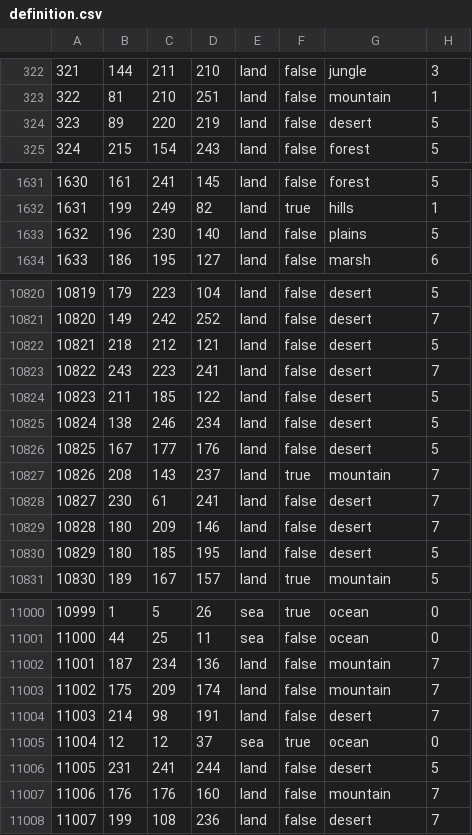
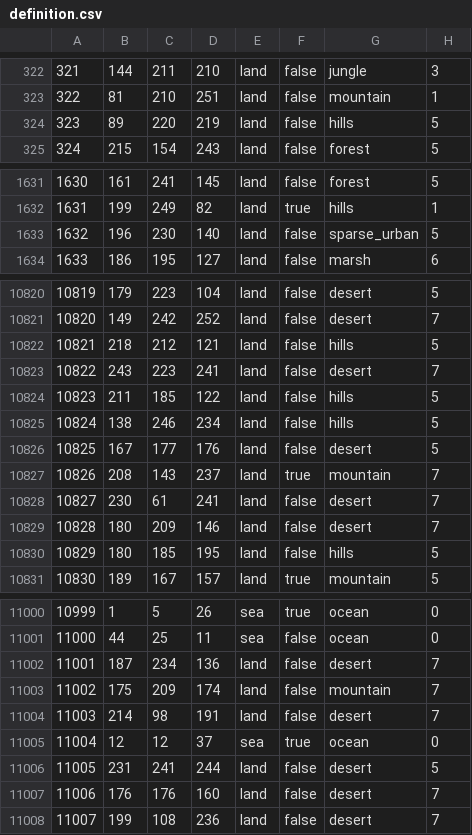
Before and after one commit to Lennardhoi/HFUrope, a CSV file: map/definition.csv, drawn as a sheet; only a part is shown, gaps mark what is left out; the diff covers the shown part only.

```diff
--- a/map/definition.csv
+++ b/map/definition.csv
@@ -323,3 +323,3 @@
 322;81;210;251;land;false;mountain;1
-323;89;220;219;land;false;desert;5
+323;89;220;219;land;false;hills;5
 324;215;154;243;land;false;forest;5
@@ -1632,3 +1632,3 @@
 1631;199;249;82;land;true;hills;1
-1632;196;230;140;land;false;plains;5
+1632;196;230;140;land;false;sparse_urban;5
 1633;186;195;127;land;false;marsh;6
@@ -10821,6 +10821,6 @@
 10820;149;242;252;land;false;desert;7
-10821;218;212;121;land;false;desert;5
+10821;218;212;121;land;false;hills;5
 10822;243;223;241;land;false;desert;7
-10823;211;185;122;land;false;desert;5
-10824;138;246;234;land;false;desert;5
+10823;211;185;122;land;false;hills;5
+10824;138;246;234;land;false;hills;5
 10825;167;177;176;land;false;desert;5
@@ -10829,3 +10829,3 @@
 10828;180;209;146;land;false;desert;7
-10829;180;185;195;land;false;desert;5
+10829;180;185;195;land;false;hills;5
 10830;189;167;157;land;true;mountain;5
@@ -11001,3 +11001,3 @@
 11000;44;25;11;sea;false;ocean;0
-11001;187;234;136;land;false;mountain;7
+11001;187;234;136;land;false;desert;7
 11002;175;209;174;land;false;mountain;7
@@ -11006,3 +11006,3 @@
 11005;231;241;244;land;false;desert;5
-11006;176;176;160;land;false;mountain;7
+11006;176;176;160;land;false;desert;7
 11007;199;108;236;land;false;desert;7
```
Also changed, not shown: 11 edited cells elsewhere in this file, 11 other files.
